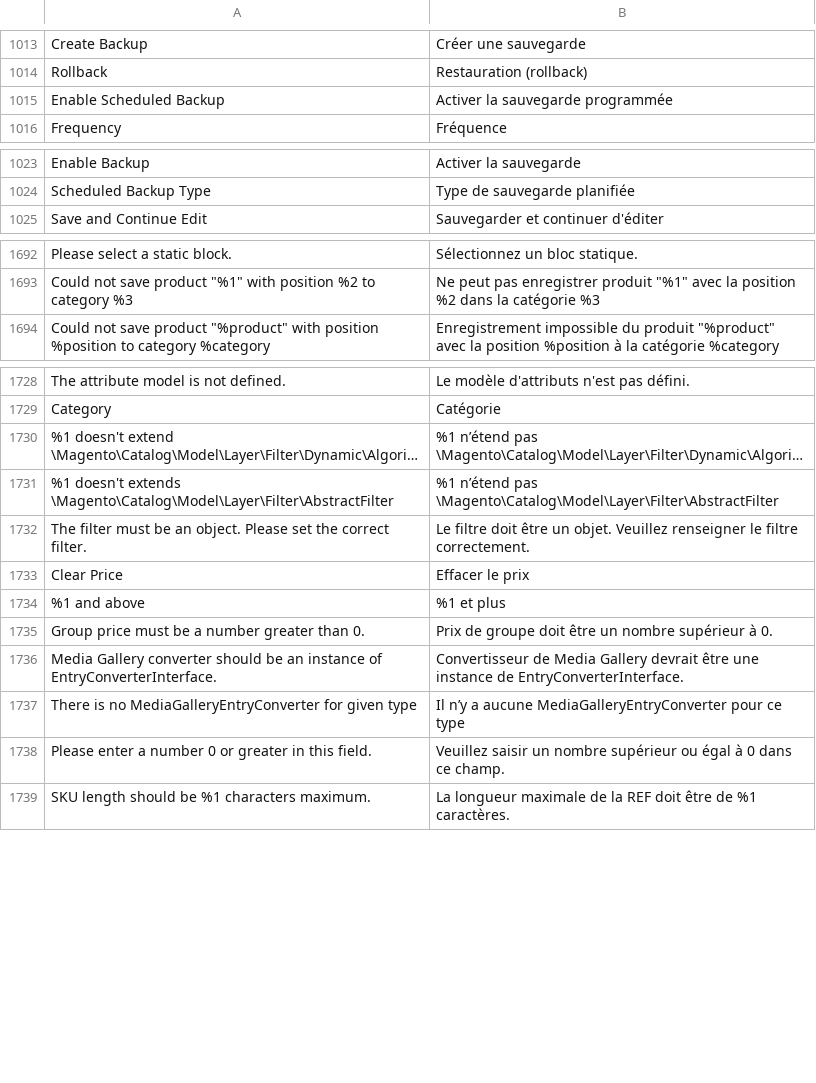
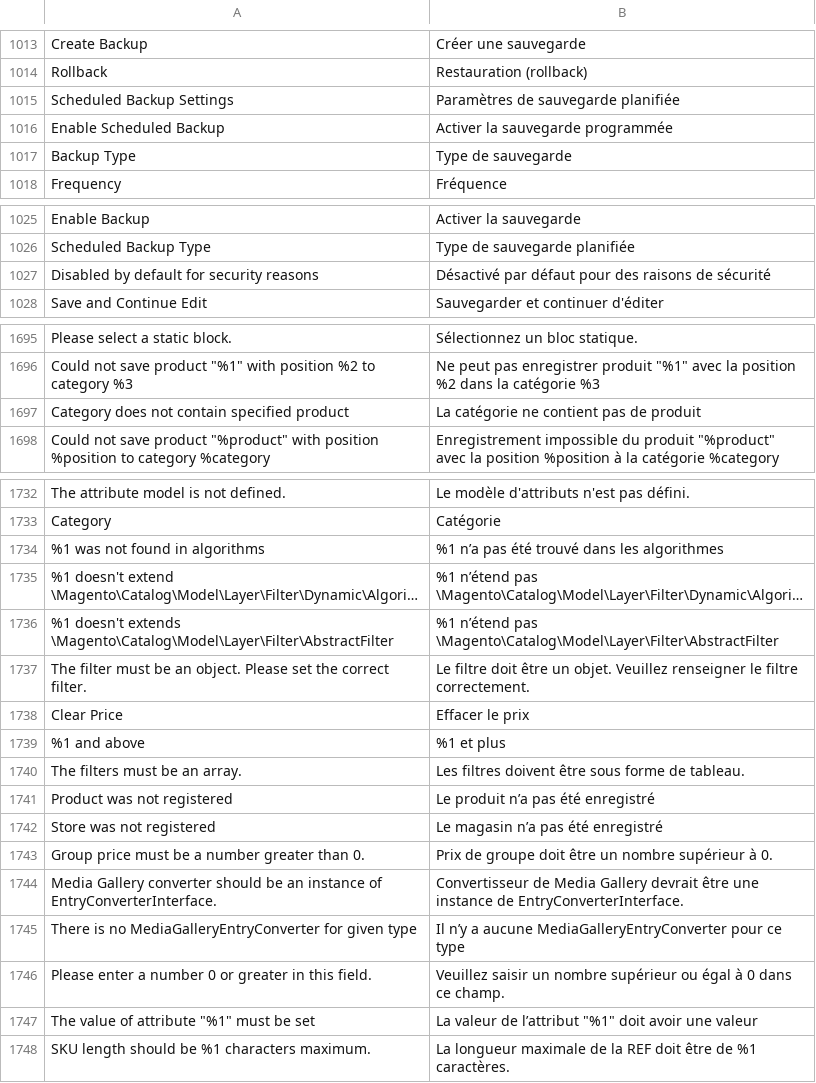
Before and after one commit to magento-l10n/language-fr_FR, a CSV file: fr_FR.csv, drawn as a sheet; only a part is shown, gaps mark what is left out; long unchanged cells end in …; the diff names each change by its address in the sheet, - before the commit and + after, or states it on an @@ line.

Commit message:
Updating translations from Crowdin.

```diff
--- a/fr_FR.csv
+++ b/fr_FR.csv
+row 1015: Scheduled Backup Settings | Paramètres de sauvegarde planifiée
+row 1017: Backup Type | Type de sauvegarde
+row 1027: Disabled by default for security reasons | Désactivé par défaut pour des raisons de sécurité
+row 1697: Category does not contain specified product | La catégorie ne contient pas de produit
+row 1734: %1 was not found in algorithms | %1 n’a pas été trouvé dans les algorithmes
+row 1740: The filters must be an array. | Les filtres doivent être sous forme de tableau.
+row 1741: Product was not registered | Le produit n’a pas été enregistré
+row 1742: Store was not registered | Le magasin n’a pas été enregistré
+row 1747: The value of attribute "%1" must be set | La valeur de l’attribut "%1" doit avoir une valeur
```
Also changed, not shown: 1 other file.
